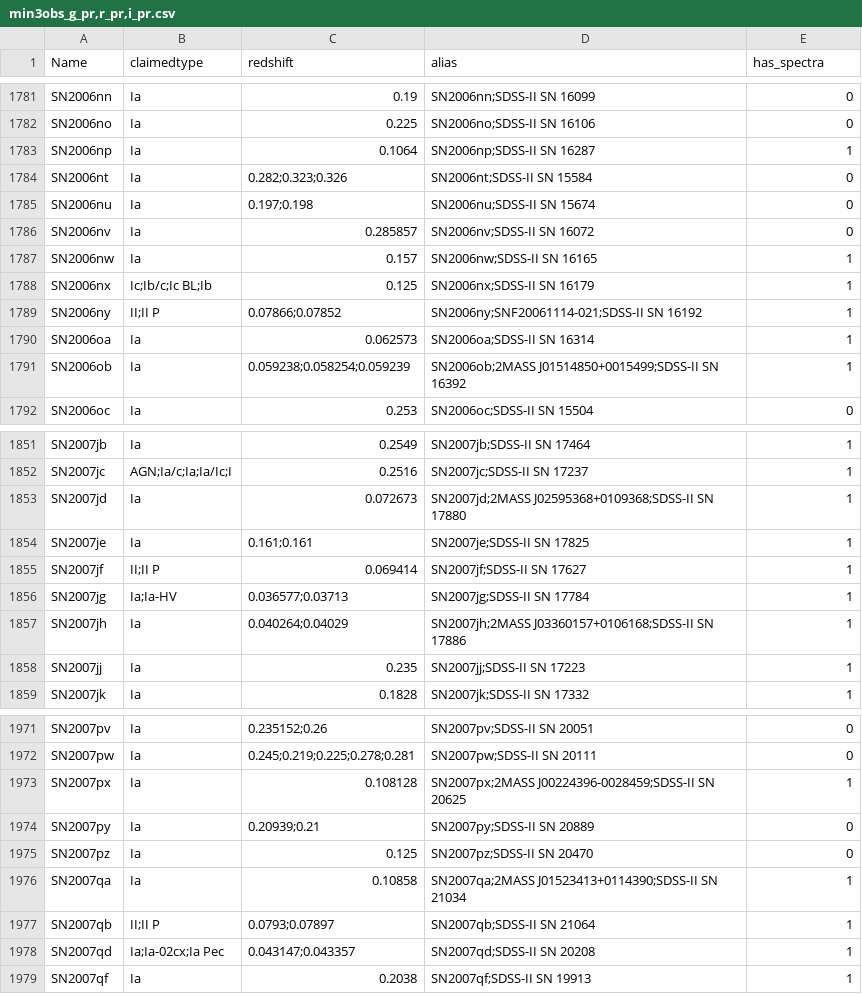
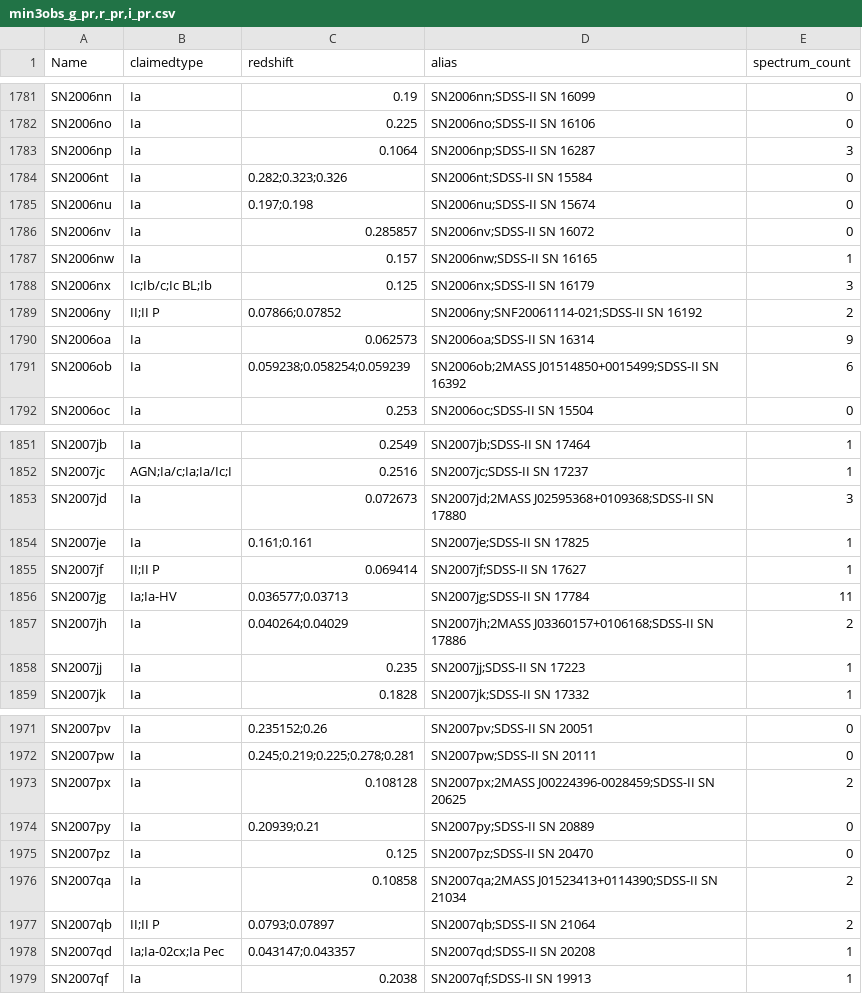
Before and after one commit to snad-space/snad, a CSV file: data/min3obs_g_pr,r_pr,i_pr.csv, drawn as a sheet; only a part is shown, gaps mark what is left out; the diff covers the shown part only.

```diff
--- a/data/min3obs_g_pr,r_pr,i_pr.csv
+++ b/data/min3obs_g_pr,r_pr,i_pr.csv
@@ -1 +1 @@
-Name,claimedtype,redshift,alias,has_spectra
+Name,claimedtype,redshift,alias,spectrum_count
@@ -1782,3 +1782,3 @@ SN2006nn,Ia,0.19,SN2006nn;SDSS-II SN 16099,0
 SN2006no,Ia,0.225,SN2006no;SDSS-II SN 16106,0
-SN2006np,Ia,0.1064,SN2006np;SDSS-II SN 16287,1
+SN2006np,Ia,0.1064,SN2006np;SDSS-II SN 16287,3
 SN2006nt,Ia,0.282;0.323;0.326,SN2006nt;SDSS-II SN 15584,0
@@ -1787,6 +1787,6 @@ SN2006nv,Ia,0.285857,SN2006nv;SDSS-II SN 16072,0
 SN2006nw,Ia,0.157,SN2006nw;SDSS-II SN 16165,1
-SN2006nx,Ic;Ib/c;Ic BL;Ib,0.125,SN2006nx;SDSS-II SN 16179,1
-SN2006ny,II;II P,0.07866;0.07852,SN2006ny;SNF20061114-021;SDSS-II SN 16192,1
-SN2006oa,Ia,0.062573,SN2006oa;SDSS-II SN 16314,1
-SN2006ob,Ia,0.059238;0.058254;0.059239,SN2006ob;2MASS J01514850+0015499;SDSS-II SN 16392,1
+SN2006nx,Ic;Ib/c;Ic BL;Ib,0.125,SN2006nx;SDSS-II SN 16179,3
+SN2006ny,II;II P,0.07866;0.07852,SN2006ny;SNF20061114-021;SDSS-II SN 16192,2
+SN2006oa,Ia,0.062573,SN2006oa;SDSS-II SN 16314,9
+SN2006ob,Ia,0.059238;0.058254;0.059239,SN2006ob;2MASS J01514850+0015499;SDSS-II SN 16392,6
 SN2006oc,Ia,0.253,SN2006oc;SDSS-II SN 15504,0
@@ -1852,7 +1852,7 @@ SN2007jb,Ia,0.2549,SN2007jb;SDSS-II SN 17464,1
 SN2007jc,AGN;Ia/c;Ia;Ia/Ic;I,0.2516,SN2007jc;SDSS-II SN 17237,1
-SN2007jd,Ia,0.072673,SN2007jd;2MASS J02595368+0109368;SDSS-II SN 17880,1
+SN2007jd,Ia,0.072673,SN2007jd;2MASS J02595368+0109368;SDSS-II SN 17880,3
 SN2007je,Ia,0.161;0.161,SN2007je;SDSS-II SN 17825,1
 SN2007jf,II;II P,0.069414,SN2007jf;SDSS-II SN 17627,1
-SN2007jg,Ia;Ia-HV,0.036577;0.03713,SN2007jg;SDSS-II SN 17784,1
-SN2007jh,Ia,0.040264;0.04029,SN2007jh;2MASS J03360157+0106168;SDSS-II SN 17886,1
+SN2007jg,Ia;Ia-HV,0.036577;0.03713,SN2007jg;SDSS-II SN 17784,11
+SN2007jh,Ia,0.040264;0.04029,SN2007jh;2MASS J03360157+0106168;SDSS-II SN 17886,2
 SN2007jj,Ia,0.235,SN2007jj;SDSS-II SN 17223,1
@@ -1972,7 +1972,7 @@ SN2007pv,Ia,0.235152;0.26,SN2007pv;SDSS-II SN 20051,0
 SN2007pw,Ia,0.245;0.219;0.225;0.278;0.281,SN2007pw;SDSS-II SN 20111,0
-SN2007px,Ia,0.108128,SN2007px;2MASS J00224396-0028459;SDSS-II SN 20625,1
+SN2007px,Ia,0.108128,SN2007px;2MASS J00224396-0028459;SDSS-II SN 20625,2
 SN2007py,Ia,0.20939;0.21,SN2007py;SDSS-II SN 20889,0
 SN2007pz,Ia,0.125,SN2007pz;SDSS-II SN 20470,0
-SN2007qa,Ia,0.10858,SN2007qa;2MASS J01523413+0114390;SDSS-II SN 21034,1
-SN2007qb,II;II P,0.0793;0.07897,SN2007qb;SDSS-II SN 21064,1
+SN2007qa,Ia,0.10858,SN2007qa;2MASS J01523413+0114390;SDSS-II SN 21034,2
+SN2007qb,II;II P,0.0793;0.07897,SN2007qb;SDSS-II SN 21064,2
 SN2007qd,Ia;Ia-02cx;Ia Pec,0.043147;0.043357,SN2007qd;SDSS-II SN 20208,1
```
Also changed, not shown: 42 edited cells elsewhere in this file, data/min3obs_B,R,I.csv, data/min3obs_g,r,i.csv, 2 other files.
